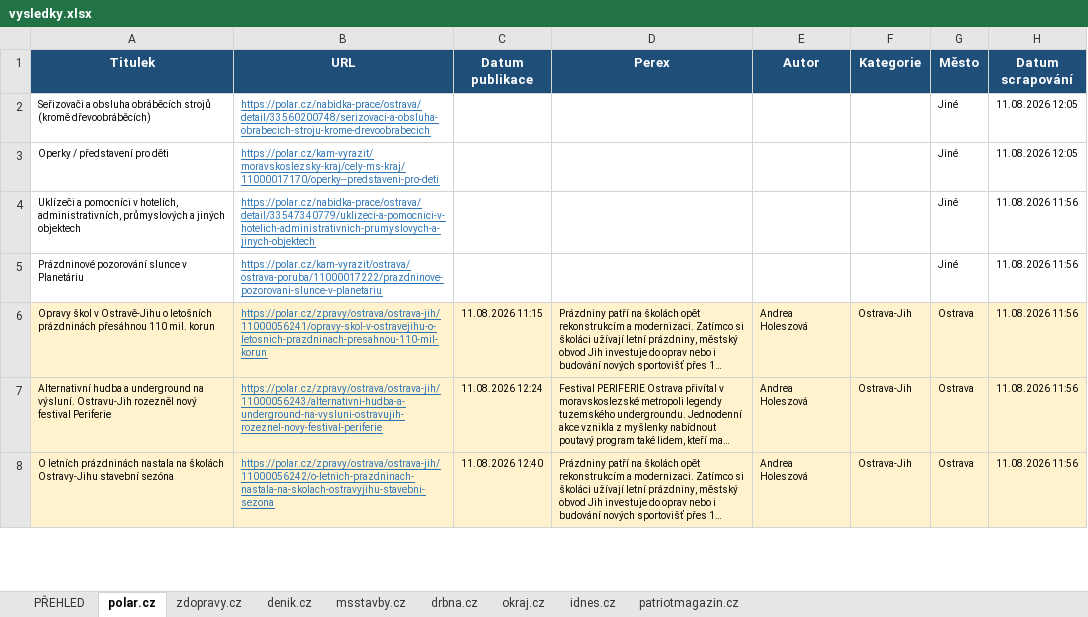
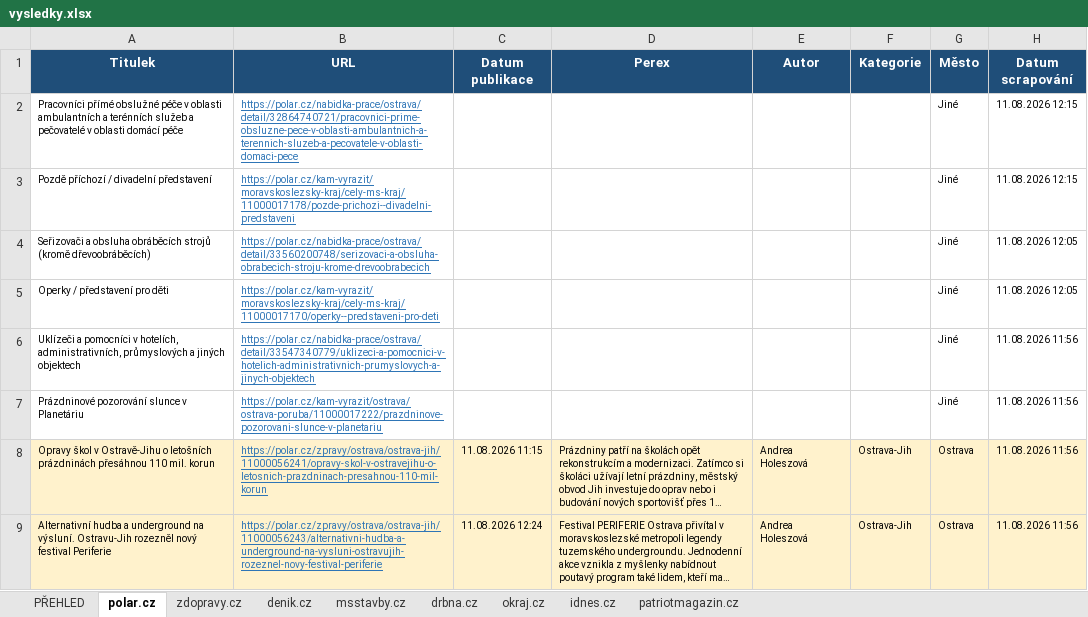
Before and after one commit to adamekcerv/scrapper_dop, an Excel workbook: vysledky.xlsx, sheet polar.cz, drawn as a sheet; only a part is shown; the shorter side is filled out with more unchanged rows; long unchanged cells end in …; values as stored, in another font and other column widths than the file's, no borders; the diff names each change by its address in the sheet, - before the commit and + after, or states it on an @@ line.

```diff
--- a/vysledky.xlsx (sheet polar.cz)
+++ b/vysledky.xlsx (sheet polar.cz)
+row 2: Pracovníci přímé obslužné péče v oblasti ambulantních a terénních služeb a pečovatelé v oblasti domácí péče | https://polar.cz/nabidka-prace/ostrava/detail/32864740721/pracovnici-prime-obsluzne-pece-v-oblasti-ambulantnich-a-terennich-sluzeb-a-pecovatele-v-oblasti-domaci-pece |  |  |  |  | Jiné | 11.08.2026 12:15
+row 3: Pozdě příchozí / divadelní představení | https://polar.cz/kam-vyrazit/moravskoslezsky-kraj/cely-ms-kraj/11000017178/pozde-prichozi--divadelni-predstaveni |  |  |  |  | Jiné | 11.08.2026 12:15
```
Also changed, not shown: sheet PŘEHLED, 2 other files.
